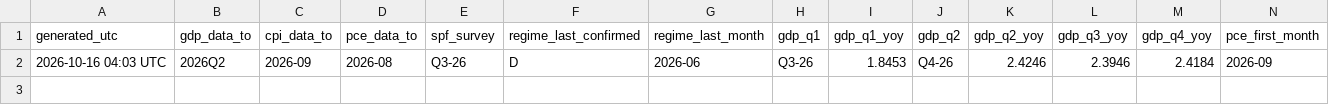
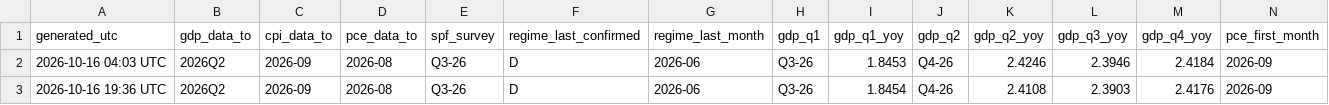
Before and after one commit to cdyates5/Econometric-Models, a CSV file: archive/forecast_log.csv, drawn as a sheet; only a part is shown; rows hold the shown columns only; the diff names each change by its address in the sheet, - before the commit and + after, or states it on an @@ line.

```diff
--- a/archive/forecast_log.csv
+++ b/archive/forecast_log.csv
+row 3: 2026-10-16 19:36 UTC | 2026Q2 | 2026-09 | 2026-08 | Q3-26 | D | 2026-06 | Q3-26 | 1.8454 | Q4-26 | 2.4108 | 2.3903 | 2.4176 | 2026-09
```
Also changed, not shown: 2 other files.
